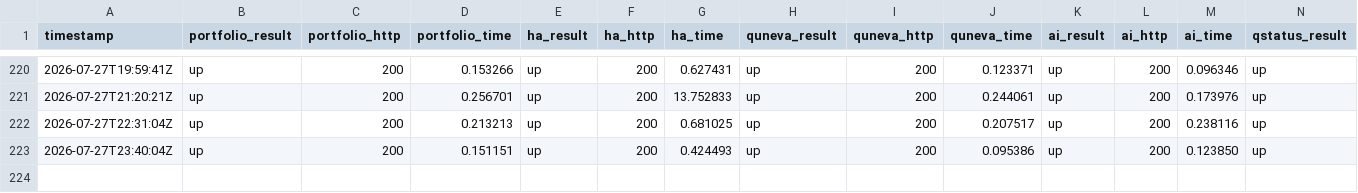
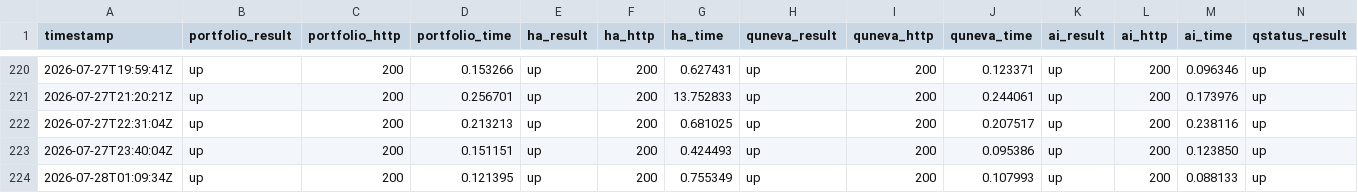
Before and after one commit to Abdelrahman-Ezzat-G/Portfolio-Status, a CSV file: data/history-archive-2026-07.csv, drawn as a sheet; only a part is shown, gaps mark what is left out; rows hold the shown columns only; the diff names each change by its address in the sheet, - before the commit and + after, or states it on an @@ line.

```diff
--- a/data/history-archive-2026-07.csv
+++ b/data/history-archive-2026-07.csv
+row 224: 2026-07-28T01:09:34Z | up | 200 | 0.121395 | up | 200 | 0.755349 | up | 200 | 0.107993 | up | 200 | 0.088133 | up
```
Also changed, not shown: data/history.csv, 2 other files.
